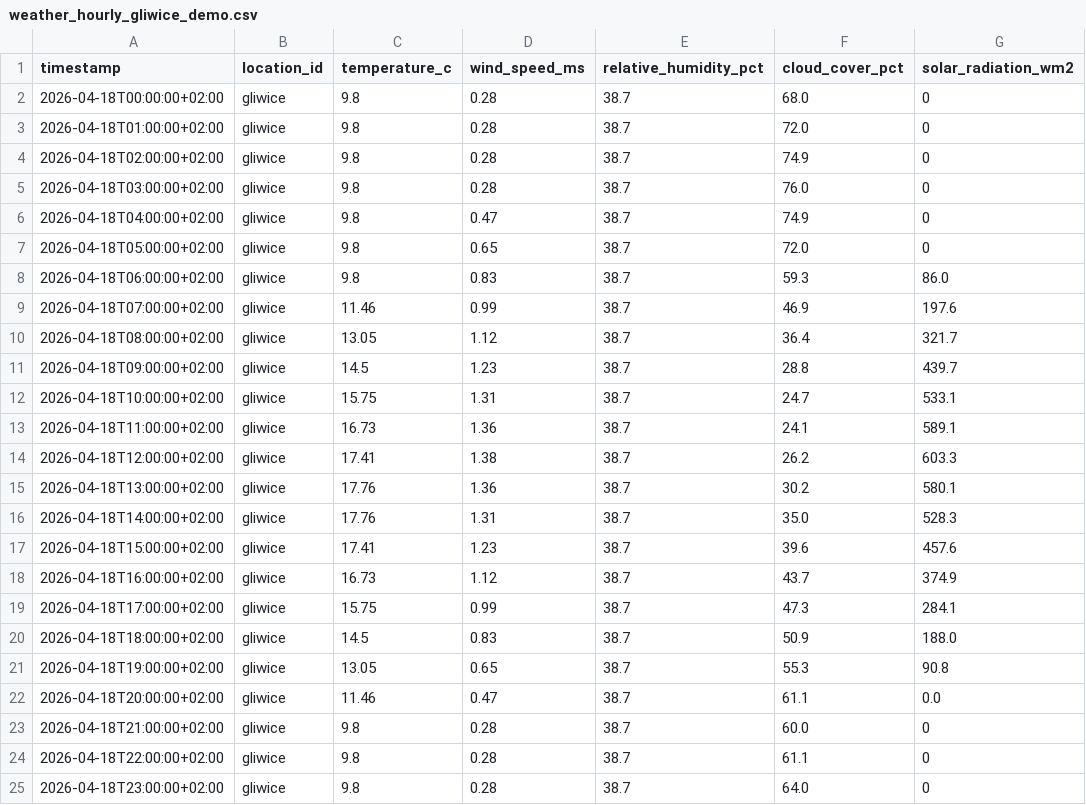
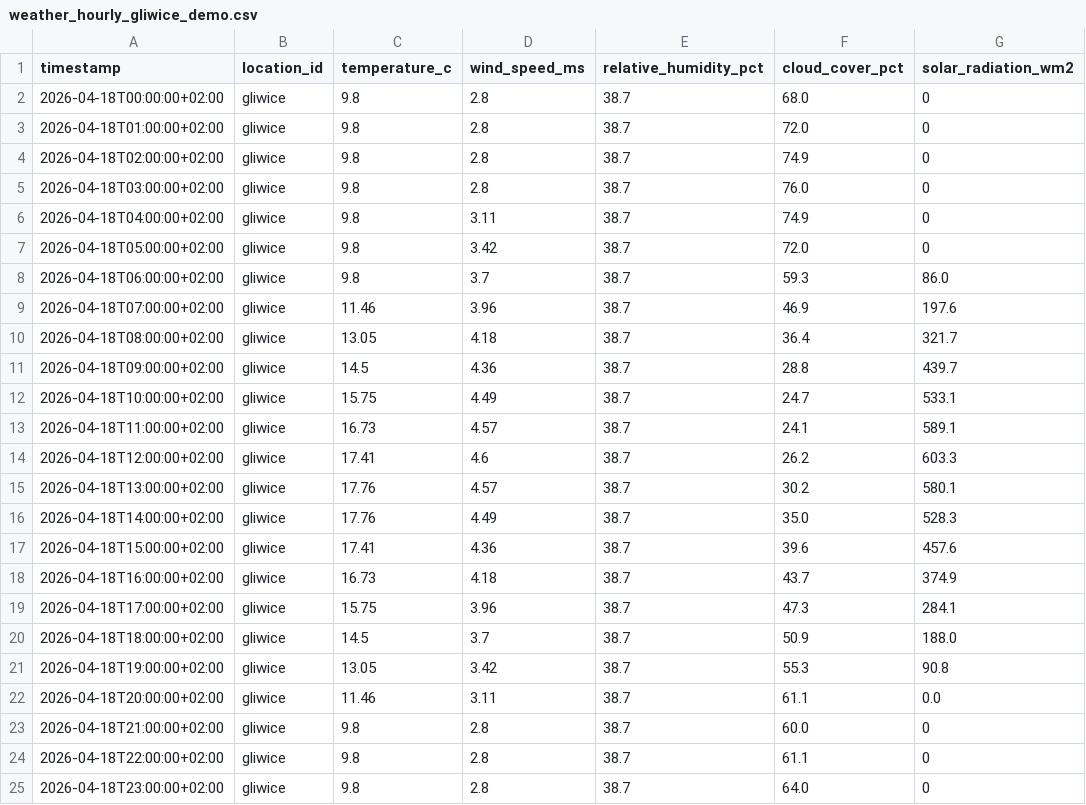
Before and after one commit to mj300405/eth-hackathon, a CSV file: data/samples/weather_hourly_gliwice_demo.csv, drawn as a sheet; only a part is shown; the diff names each change by its address in the sheet, - before the commit and + after, or states it on an @@ line.

```diff
--- a/data/samples/weather_hourly_gliwice_demo.csv
+++ b/data/samples/weather_hourly_gliwice_demo.csv
-D2:D5 (wind_speed_ms): 0.28
+D2:D5 (wind_speed_ms): 2.8
-D6 (wind_speed_ms): 0.47
+D6 (wind_speed_ms): 3.11
-D7 (wind_speed_ms): 0.65
+D7 (wind_speed_ms): 3.42
-D8 (wind_speed_ms): 0.83
+D8 (wind_speed_ms): 3.7
-D9 (wind_speed_ms): 0.99
+D9 (wind_speed_ms): 3.96
-D10 (wind_speed_ms): 1.12
+D10 (wind_speed_ms): 4.18
-D11 (wind_speed_ms): 1.23
+D11 (wind_speed_ms): 4.36
-D12 (wind_speed_ms): 1.31
+D12 (wind_speed_ms): 4.49
-D13 (wind_speed_ms): 1.36
+D13 (wind_speed_ms): 4.57
-D14 (wind_speed_ms): 1.38
+D14 (wind_speed_ms): 4.6
-D15 (wind_speed_ms): 1.36
+D15 (wind_speed_ms): 4.57
-D16 (wind_speed_ms): 1.31
+D16 (wind_speed_ms): 4.49
-D17 (wind_speed_ms): 1.23
+D17 (wind_speed_ms): 4.36
-D18 (wind_speed_ms): 1.12
+D18 (wind_speed_ms): 4.18
-D19 (wind_speed_ms): 0.99
+D19 (wind_speed_ms): 3.96
-D20 (wind_speed_ms): 0.83
+D20 (wind_speed_ms): 3.7
-D21 (wind_speed_ms): 0.65
+D21 (wind_speed_ms): 3.42
-D22 (wind_speed_ms): 0.47
+D22 (wind_speed_ms): 3.11
-D23:D25 (wind_speed_ms): 0.28
+D23:D25 (wind_speed_ms): 2.8
```
Also changed, not shown: data/samples/demand_proxy_gliwice_demo.csv, data/samples/pv_orientation_mix_gliwice.csv, 12 other files.
